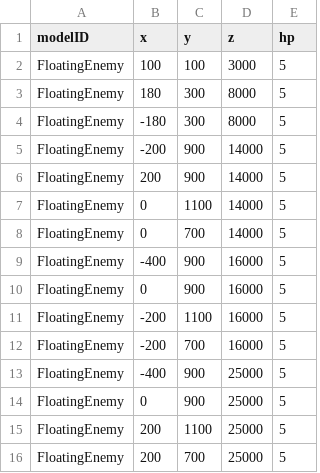
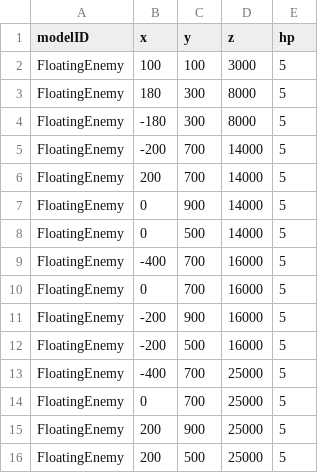
Before and after one commit to 13ko13/NovaWing, a CSV file: NovaWing/NovaWing/Data/CSV/FloatingEnemyData.csv, drawn as a sheet.

```diff
--- a/NovaWing/NovaWing/Data/CSV/FloatingEnemyData.csv
+++ b/NovaWing/NovaWing/Data/CSV/FloatingEnemyData.csv
@@ -4,13 +4,13 @@ FloatingEnemy,180,300,8000,5
 FloatingEnemy,-180,300,8000,5
-FloatingEnemy,-200,900,14000,5
-FloatingEnemy,200,900,14000,5
-FloatingEnemy,0,1100,14000,5
-FloatingEnemy,0,700,14000,5
-FloatingEnemy,-400,900,16000,5
-FloatingEnemy,0,900,16000,5
-FloatingEnemy,-200,1100,16000,5
-FloatingEnemy,-200,700,16000,5
-FloatingEnemy,-400,900,25000,5
-FloatingEnemy,0,900,25000,5
-FloatingEnemy,200,1100,25000,5
-FloatingEnemy,200,700,25000,5
+FloatingEnemy,-200,700,14000,5
+FloatingEnemy,200,700,14000,5
+FloatingEnemy,0,900,14000,5
+FloatingEnemy,0,500,14000,5
+FloatingEnemy,-400,700,16000,5
+FloatingEnemy,0,700,16000,5
+FloatingEnemy,-200,900,16000,5
+FloatingEnemy,-200,500,16000,5
+FloatingEnemy,-400,700,25000,5
+FloatingEnemy,0,700,25000,5
+FloatingEnemy,200,900,25000,5
+FloatingEnemy,200,500,25000,5
```
Also changed, not shown: NovaWing/NovaWing/Data/CSV/RockData.csv, NovaWing/NovaWing/Data/CSV/WormEnemyData.csv, 19 other files.
